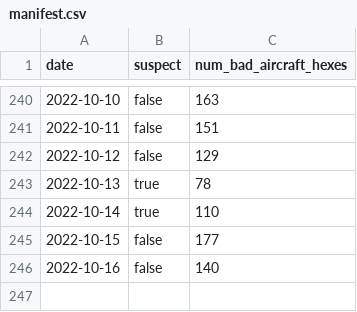
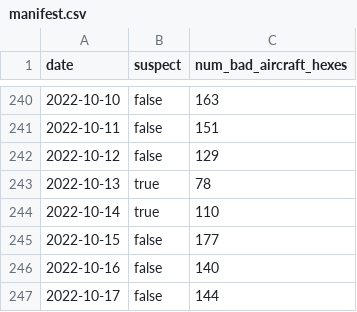
Before and after one commit to guofengji/gpsjam.org, a CSV file: public/data/manifest.csv, drawn as a sheet; only a part is shown, gaps mark what is left out; the diff names each change by its address in the sheet, - before the commit and + after, or states it on an @@ line.

Commit message:
Added data for 2022-10-17.

```diff
--- a/public/data/manifest.csv
+++ b/public/data/manifest.csv
+row 247: 2022-10-17 | false | 144
```
Also changed, not shown: 1 other file.
